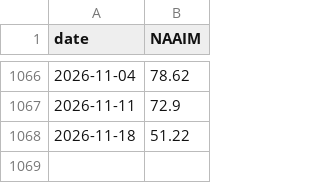
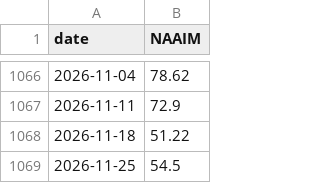
Before and after one commit to gloomydog/gloomydog.github.io, a CSV file: naaim-data/naaim.csv, drawn as a sheet; only a part is shown, gaps mark what is left out; the diff names each change by its address in the sheet, - before the commit and + after, or states it on an @@ line.

Commit message:
Add new data entry for 2026-11-25

```diff
--- a/naaim-data/naaim.csv
+++ b/naaim-data/naaim.csv
+row 1069: 2026-11-25 | 54.5
```
